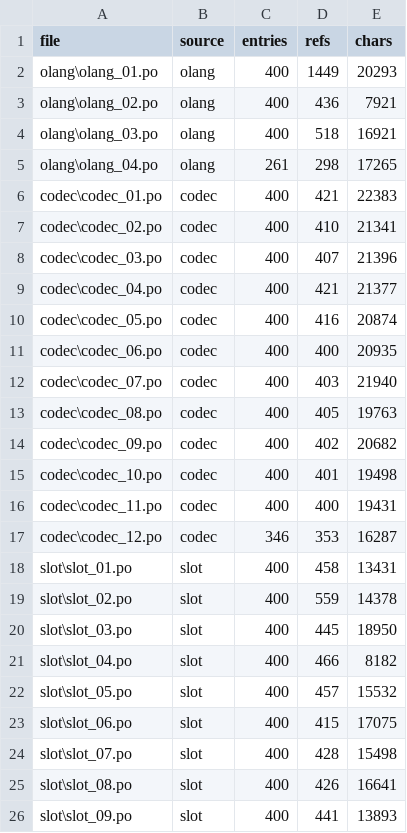
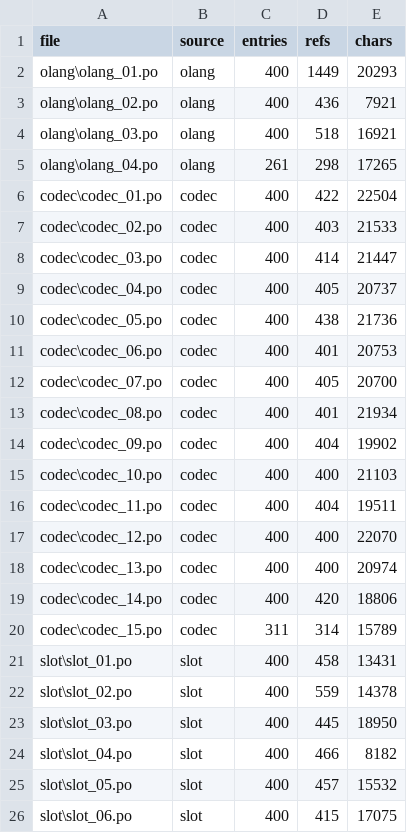
Before and after one commit to mos9527/PWSF, a TSV file: src/MANIFEST.tsv, drawn as a sheet; only a part is shown; the shorter side is filled out with more unchanged rows.

Commit message:
briefing: 收编第二种记录格式，入口白名单误杀的 585 条记录回到语料 —— 记录 2049->2634、台词 24438->39887、codec 语料 4746->5911；po_export 过滤提取伪影行、briefing_build 写回与复验同步、briefing 提取默认走 config.pristine；证据 _probe_bri55.py 与 03_codec.md §10

```diff
--- a/src/MANIFEST.tsv
+++ b/src/MANIFEST.tsv
@@ -5,14 +5,17 @@ olang\olang_03.po	olang	400	518	16921
 olang\olang_04.po	olang	261	298	17265
-codec\codec_01.po	codec	400	421	22383
-codec\codec_02.po	codec	400	410	21341
-codec\codec_03.po	codec	400	407	21396
-codec\codec_04.po	codec	400	421	21377
-codec\codec_05.po	codec	400	416	20874
-codec\codec_06.po	codec	400	400	20935
-codec\codec_07.po	codec	400	403	21940
-codec\codec_08.po	codec	400	405	19763
-codec\codec_09.po	codec	400	402	20682
-codec\codec_10.po	codec	400	401	19498
-codec\codec_11.po	codec	400	400	19431
-codec\codec_12.po	codec	346	353	16287
+codec\codec_01.po	codec	400	422	22504
+codec\codec_02.po	codec	400	403	21533
+codec\codec_03.po	codec	400	414	21447
+codec\codec_04.po	codec	400	405	20737
+codec\codec_05.po	codec	400	438	21736
+codec\codec_06.po	codec	400	401	20753
+codec\codec_07.po	codec	400	405	20700
+codec\codec_08.po	codec	400	401	21934
+codec\codec_09.po	codec	400	404	19902
+codec\codec_10.po	codec	400	400	21103
+codec\codec_11.po	codec	400	404	19511
+codec\codec_12.po	codec	400	400	22070
+codec\codec_13.po	codec	400	400	20974
+codec\codec_14.po	codec	400	420	18806
+codec\codec_15.po	codec	311	314	15789
 slot\slot_01.po	slot	400	458	13431
```
Also changed, not shown: 23 other files.
